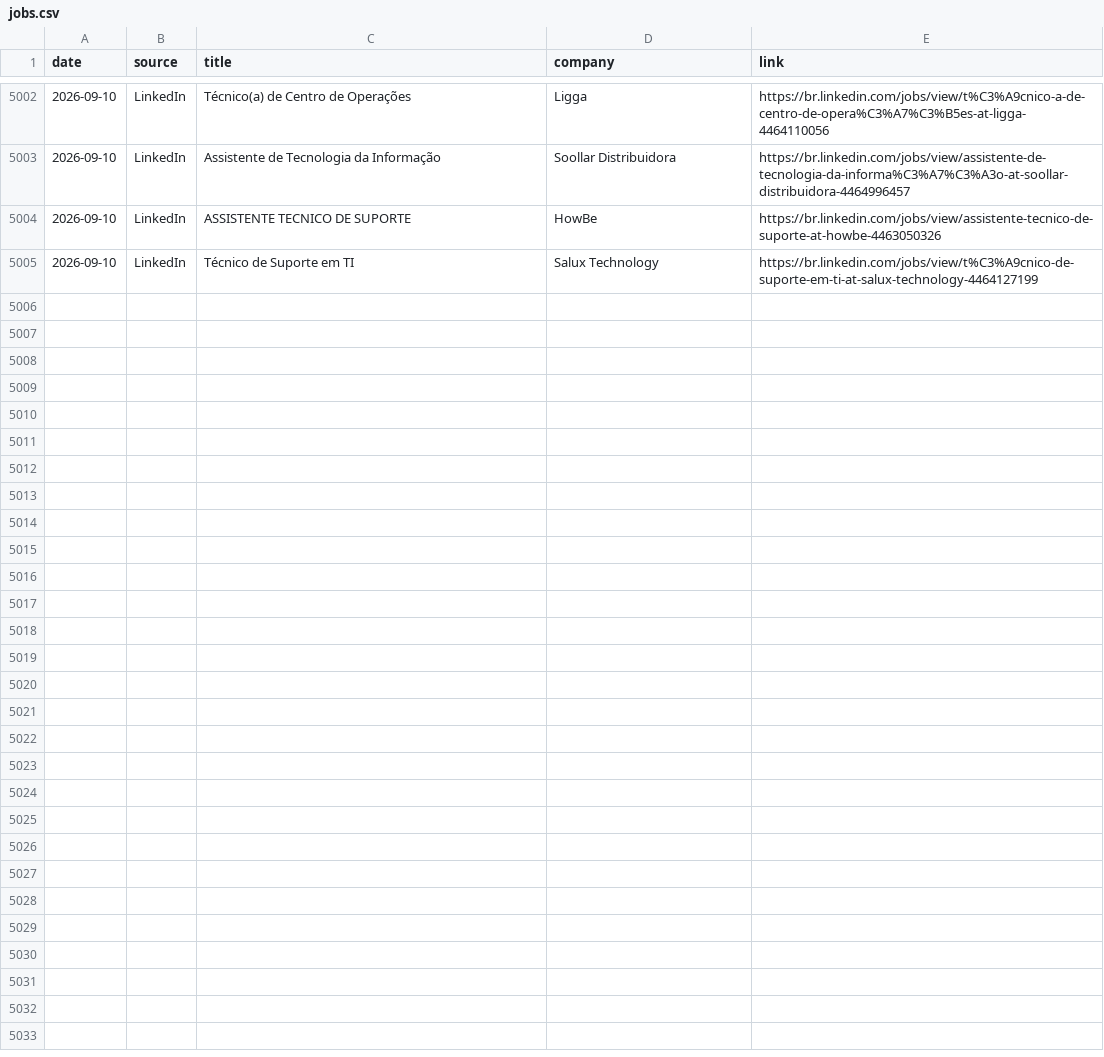
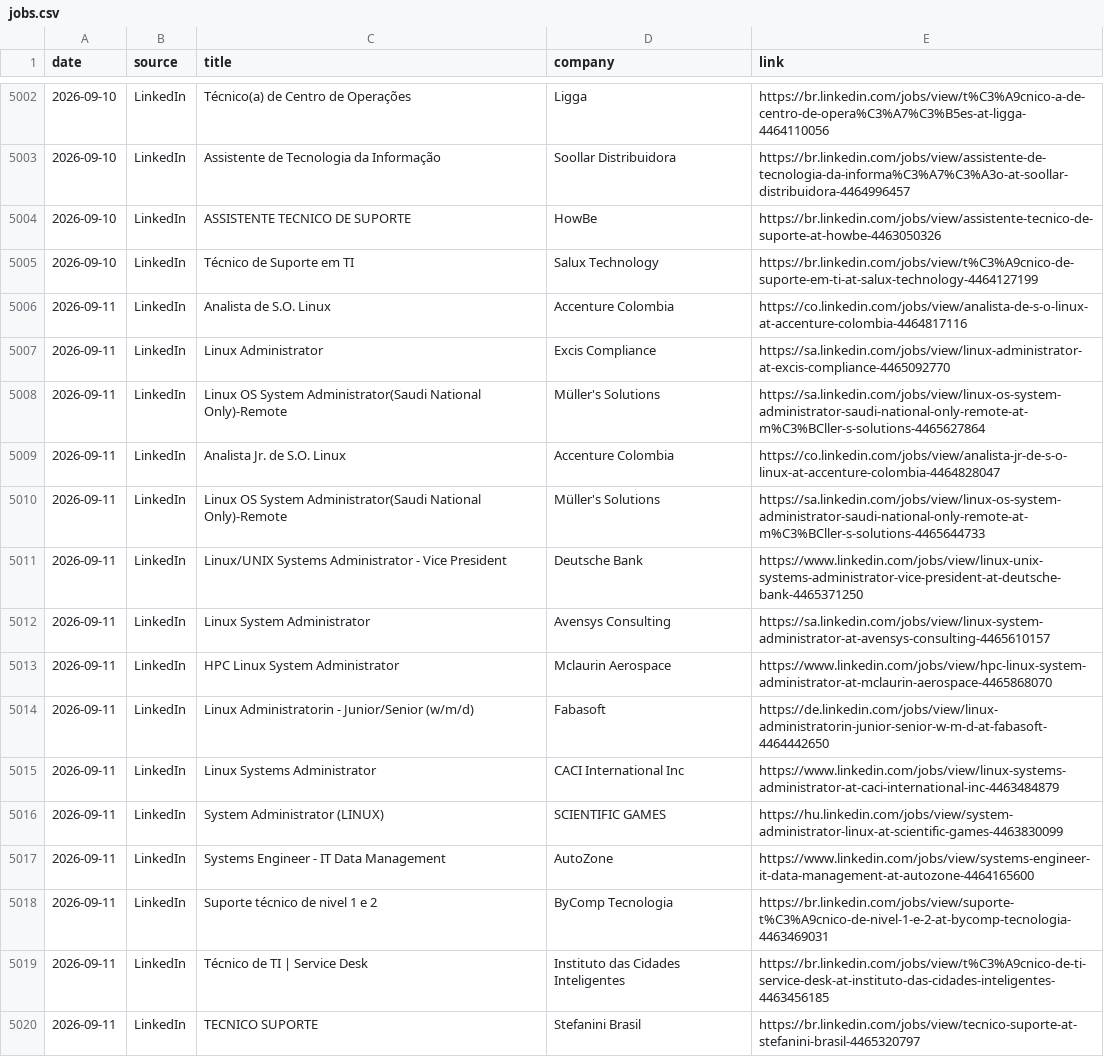
Before and after one commit to thiagofmendonca/smart-job-hunter, a CSV file: jobs.csv, drawn as a sheet; only a part is shown, gaps mark what is left out; the diff names each change by its address in the sheet, - before the commit and + after, or states it on an @@ line.

```diff
--- a/jobs.csv
+++ b/jobs.csv
+row 5006: 2026-09-11 | LinkedIn | Analista de S.O. Linux | Accenture Colombia | https://co.linkedin.com/jobs/view/analista-de-s-o-linux-at-accenture-colombia-4464817116
+row 5007: 2026-09-11 | LinkedIn | Linux Administrator | Excis Compliance | https://sa.linkedin.com/jobs/view/linux-administrator-at-excis-compliance-4465092770
+row 5008: 2026-09-11 | LinkedIn | Linux OS System Administrator(Saudi National Only)-Remote | Müller's Solutions | https://sa.linkedin.com/jobs/view/linux-os-system-administrator-saudi-national-only-remote-at-m%C3%BCller-s-solutions-4465627864
+row 5009: 2026-09-11 | LinkedIn | Analista Jr. de S.O. Linux | Accenture Colombia | https://co.linkedin.com/jobs/view/analista-jr-de-s-o-linux-at-accenture-colombia-4464828047
+row 5010: 2026-09-11 | LinkedIn | Linux OS System Administrator(Saudi National Only)-Remote | Müller's Solutions | https://sa.linkedin.com/jobs/view/linux-os-system-administrator-saudi-national-only-remote-at-m%C3%BCller-s-solutions-4465644733
+row 5011: 2026-09-11 | LinkedIn | Linux/UNIX Systems Administrator - Vice President | Deutsche Bank | https://www.linkedin.com/jobs/view/linux-unix-systems-administrator-vice-president-at-deutsche-bank-4465371250
+row 5012: 2026-09-11 | LinkedIn | Linux System Administrator | Avensys Consulting | https://sa.linkedin.com/jobs/view/linux-system-administrator-at-avensys-consulting-4465610157
+row 5013: 2026-09-11 | LinkedIn | HPC Linux System Administrator | Mclaurin Aerospace | https://www.linkedin.com/jobs/view/hpc-linux-system-administrator-at-mclaurin-aerospace-4465868070
+row 5014: 2026-09-11 | LinkedIn | Linux Administratorin - Junior/Senior (w/m/d) | Fabasoft | https://de.linkedin.com/jobs/view/linux-administratorin-junior-senior-w-m-d-at-fabasoft-4464442650
+row 5015: 2026-09-11 | LinkedIn | Linux Systems Administrator | CACI International Inc | https://www.linkedin.com/jobs/view/linux-systems-administrator-at-caci-international-inc-4463484879
+row 5016: 2026-09-11 | LinkedIn | System Administrator (LINUX) | SCIENTIFIC GAMES | https://hu.linkedin.com/jobs/view/system-administrator-linux-at-scientific-games-4463830099
+row 5017: 2026-09-11 | LinkedIn | Systems Engineer - IT Data Management | AutoZone | https://www.linkedin.com/jobs/view/systems-engineer-it-data-management-at-autozone-4464165600
+row 5018: 2026-09-11 | LinkedIn | Suporte técnico de nivel 1 e 2 | ByComp Tecnologia | https://br.linkedin.com/jobs/view/suporte-t%C3%A9cnico-de-nivel-1-e-2-at-bycomp-tecnologia-4463469031
+row 5019: 2026-09-11 | LinkedIn | Técnico de TI | Service Desk | Instituto das Cidades Inteligentes | https://br.linkedin.com/jobs/view/t%C3%A9cnico-de-ti-service-desk-at-instituto-das-cidades-inteligentes-4463456185
+row 5020: 2026-09-11 | LinkedIn | TECNICO SUPORTE | Stefanini Brasil | https://br.linkedin.com/jobs/view/tecnico-suporte-at-stefanini-brasil-4465320797
```
